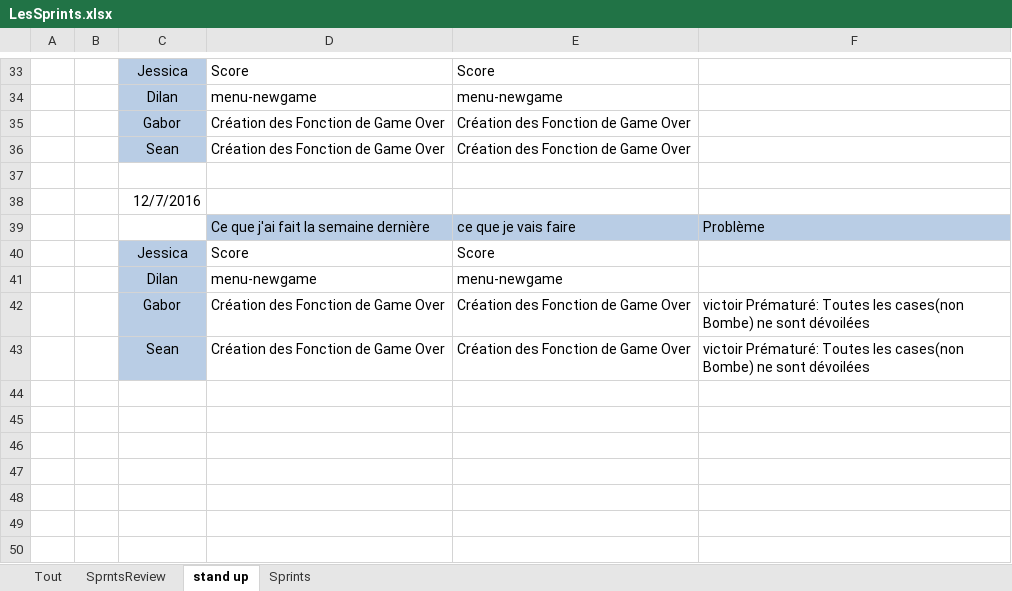
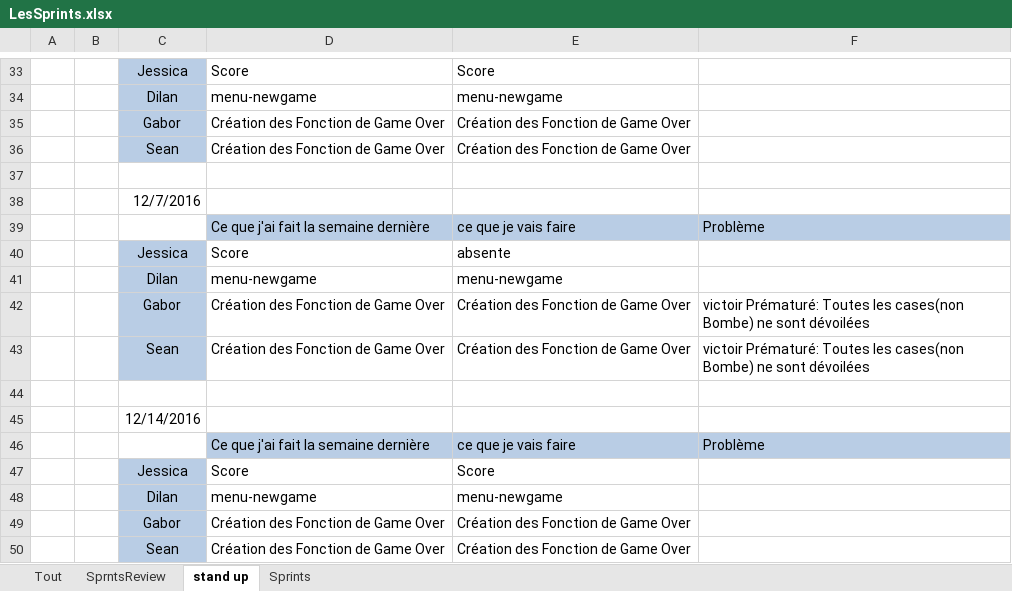
Before and after one commit to Nalid/Demineur, an Excel workbook: Doc_SCRUM/LesSprints.xlsx, sheet stand up, drawn as a sheet; only a part is shown, gaps mark what is left out; values as stored, in another font and other column widths than the file's, no borders; the diff names each change by its address in the sheet, - before the commit and + after, or states it on an @@ line.

```diff
--- a/Doc_SCRUM/LesSprints.xlsx (sheet stand up)
+++ b/Doc_SCRUM/LesSprints.xlsx (sheet stand up)
-E40: Score
+E40: absente
+row 44: (empty)
+row 45:  |  | 12/14/2016
+row 46:  |  |  | Ce que j'ai fait la semaine dernière | ce que je vais faire | Problème
+row 47:  |  | Jessica | Score | Score
+row 48:  |  | Dilan | menu-newgame | menu-newgame
+row 49:  |  | Gabor | Création des Fonction de Game Over | Création des Fonction de Game Over
+row 50:  |  | Sean | Création des Fonction de Game Over | Création des Fonction de Game Over
```
Also changed, not shown: sheet Sprints, sheet Tout.
